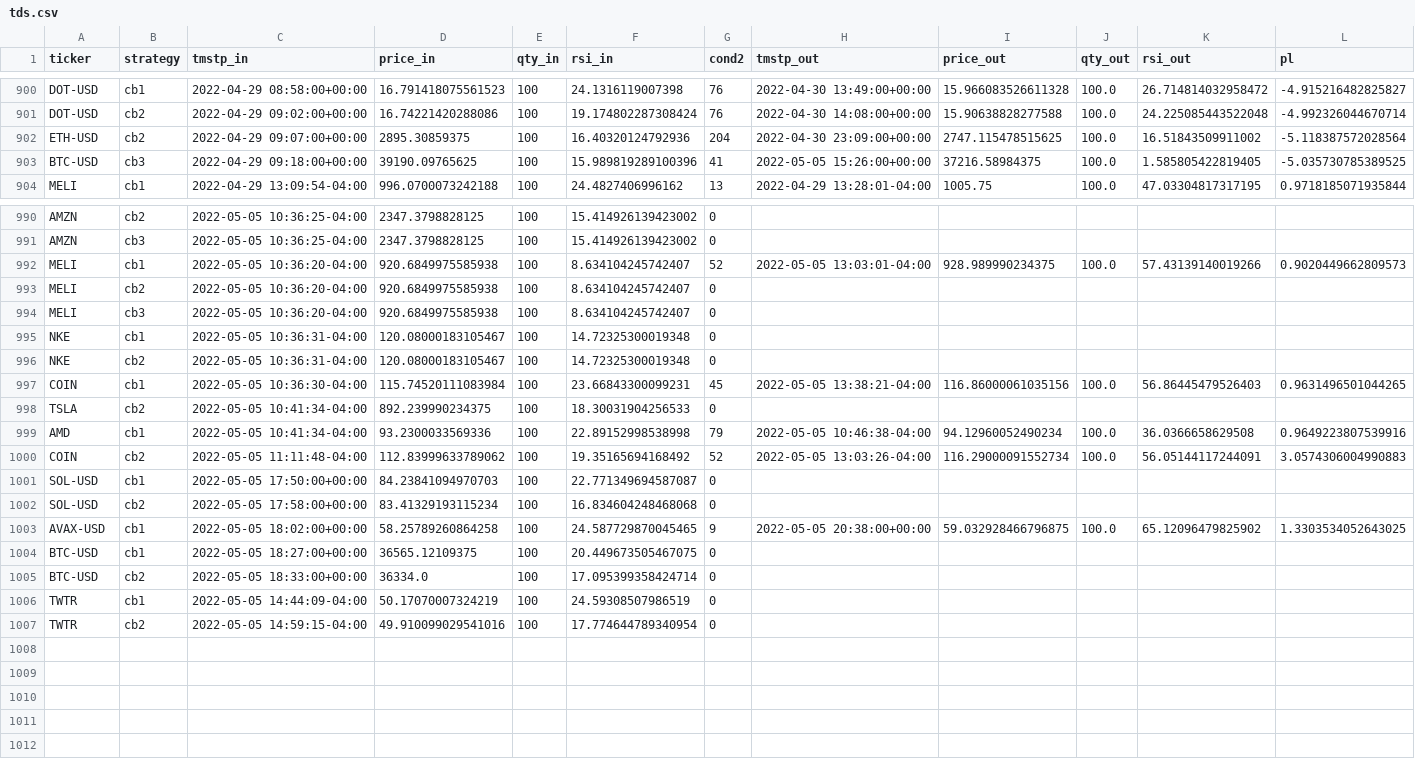
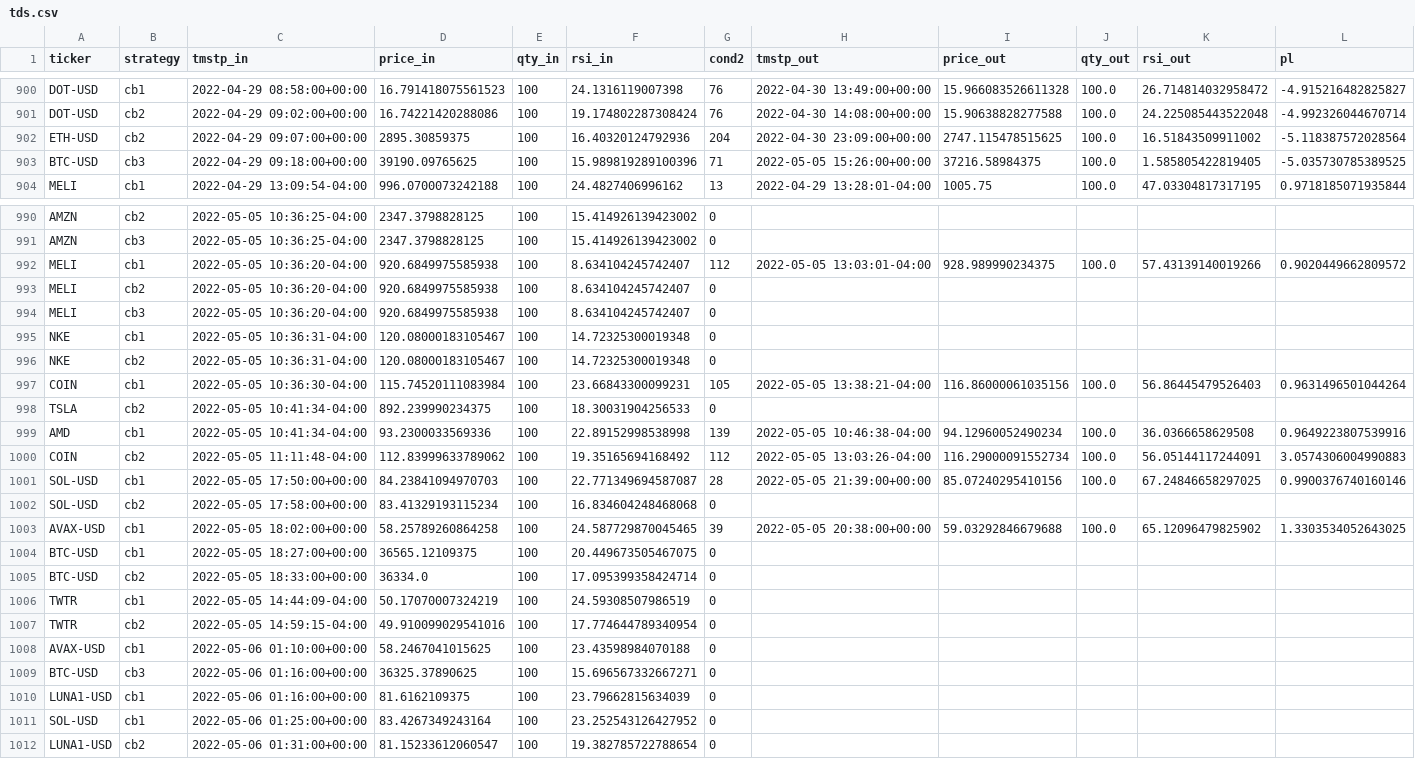
Before and after one commit to sjuanandres0/Chewbacca, a CSV file: tds.csv, drawn as a sheet; only a part is shown, gaps mark what is left out; the diff covers the shown part only.

```diff
--- a/tds.csv
+++ b/tds.csv
@@ -902,3 +902,3 @@ DOT-USD,cb2,2022-04-29 09:02:00+00:00,16.74221420288086,100,19.174802287308424,7
 ETH-USD,cb2,2022-04-29 09:07:00+00:00,2895.30859375,100,16.40320124792936,204,2022-04-30 23:09:00+00:00,2747.115478515625,100.0,16.51843509911002,-5.118387572028564
-BTC-USD,cb3,2022-04-29 09:18:00+00:00,39190.09765625,100,15.989819289100396,41,2022-05-05 15:26:00+00:00,37216.58984375,100.0,1.585805422819405,-5.035730785389525
+BTC-USD,cb3,2022-04-29 09:18:00+00:00,39190.09765625,100,15.989819289100396,71,2022-05-05 15:26:00+00:00,37216.58984375,100.0,1.585805422819405,-5.035730785389525
 MELI,cb1,2022-04-29 13:09:54-04:00,996.0700073242188,100,24.4827406996162,13,2022-04-29 13:28:01-04:00,1005.75,100.0,47.03304817317195,0.9718185071935844
@@ -991,3 +991,3 @@ AMZN,cb2,2022-05-05 10:36:25-04:00,2347.3798828125,100,15.414926139423002,0,,,,,
 AMZN,cb3,2022-05-05 10:36:25-04:00,2347.3798828125,100,15.414926139423002,0,,,,,
-MELI,cb1,2022-05-05 10:36:20-04:00,920.6849975585938,100,8.634104245742407,52,2022-05-05 13:03:01-04:00,928.989990234375,100.0,57.43139140019266,0.9020449662809573
+MELI,cb1,2022-05-05 10:36:20-04:00,920.6849975585938,100,8.634104245742407,112,2022-05-05 13:03:01-04:00,928.989990234375,100.0,57.43139140019266,0.9020449662809572
 MELI,cb2,2022-05-05 10:36:20-04:00,920.6849975585938,100,8.634104245742407,0,,,,,
@@ -996,9 +996,9 @@ NKE,cb1,2022-05-05 10:36:31-04:00,120.08000183105467,100,14.72325300019348,0,,,,
 NKE,cb2,2022-05-05 10:36:31-04:00,120.08000183105467,100,14.72325300019348,0,,,,,
-COIN,cb1,2022-05-05 10:36:30-04:00,115.74520111083984,100,23.66843300099231,45,2022-05-05 13:38:21-04:00,116.86000061035156,100.0,56.86445479526403,0.9631496501044265
+COIN,cb1,2022-05-05 10:36:30-04:00,115.74520111083984,100,23.66843300099231,105,2022-05-05 13:38:21-04:00,116.86000061035156,100.0,56.86445479526403,0.9631496501044264
 TSLA,cb2,2022-05-05 10:41:34-04:00,892.239990234375,100,18.30031904256533,0,,,,,
-AMD,cb1,2022-05-05 10:41:34-04:00,93.2300033569336,100,22.89152998538998,79,2022-05-05 10:46:38-04:00,94.12960052490234,100.0,36.0366658629508,0.9649223807539916
-COIN,cb2,2022-05-05 11:11:48-04:00,112.83999633789062,100,19.35165694168492,52,2022-05-05 13:03:26-04:00,116.29000091552734,100.0,56.05144117244091,3.0574306004990883
-SOL-USD,cb1,2022-05-05 17:50:00+00:00,84.23841094970703,100,22.771349694587087,0,,,,,
+AMD,cb1,2022-05-05 10:41:34-04:00,93.2300033569336,100,22.89152998538998,139,2022-05-05 10:46:38-04:00,94.12960052490234,100.0,36.0366658629508,0.9649223807539916
+COIN,cb2,2022-05-05 11:11:48-04:00,112.83999633789062,100,19.35165694168492,112,2022-05-05 13:03:26-04:00,116.29000091552734,100.0,56.05144117244091,3.0574306004990883
+SOL-USD,cb1,2022-05-05 17:50:00+00:00,84.23841094970703,100,22.771349694587087,28,2022-05-05 21:39:00+00:00,85.07240295410156,100.0,67.24846658297025,0.9900376740160146
 SOL-USD,cb2,2022-05-05 17:58:00+00:00,83.41329193115234,100,16.834604248468068,0,,,,,
-AVAX-USD,cb1,2022-05-05 18:02:00+00:00,58.25789260864258,100,24.587729870045465,9,2022-05-05 20:38:00+00:00,59.032928466796875,100.0,65.12096479825902,1.3303534052643025
+AVAX-USD,cb1,2022-05-05 18:02:00+00:00,58.25789260864258,100,24.587729870045465,39,2022-05-05 20:38:00+00:00,59.03292846679688,100.0,65.12096479825902,1.3303534052643025
 BTC-USD,cb1,2022-05-05 18:27:00+00:00,36565.12109375,100,20.449673505467075,0,,,,,
@@ -1007 +1007,6 @@ TWTR,cb1,2022-05-05 14:44:09-04:00,50.17070007324219,100,24.59308507986519,0,,,,
 TWTR,cb2,2022-05-05 14:59:15-04:00,49.910099029541016,100,17.774644789340954,0,,,,,
+AVAX-USD,cb1,2022-05-06 01:10:00+00:00,58.2467041015625,100,23.43598984070188,0,,,,,
+BTC-USD,cb3,2022-05-06 01:16:00+00:00,36325.37890625,100,15.696567332667271,0,,,,,
+LUNA1-USD,cb1,2022-05-06 01:16:00+00:00,81.6162109375,100,23.79662815634039,0,,,,,
+SOL-USD,cb1,2022-05-06 01:25:00+00:00,83.4267349243164,100,23.252543126427952,0,,,,,
+LUNA1-USD,cb2,2022-05-06 01:31:00+00:00,81.15233612060547,100,19.382785722788654,0,,,,,
```
Also changed, not shown: 22 edited cells elsewhere in this file.
